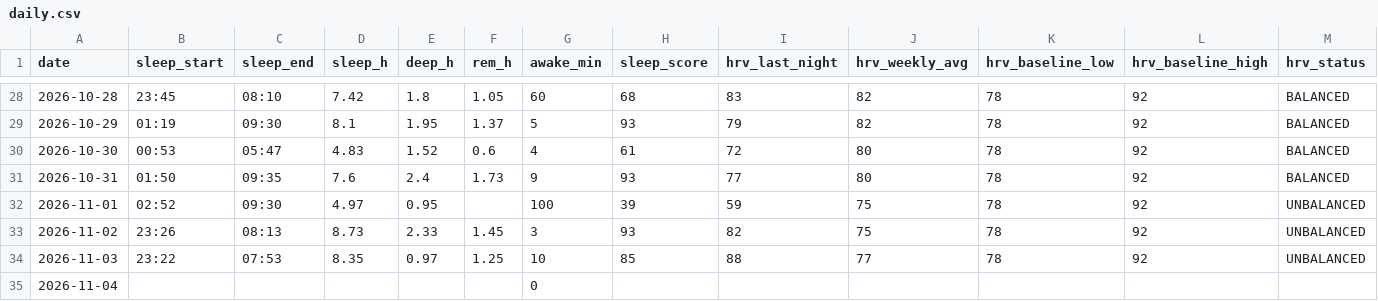
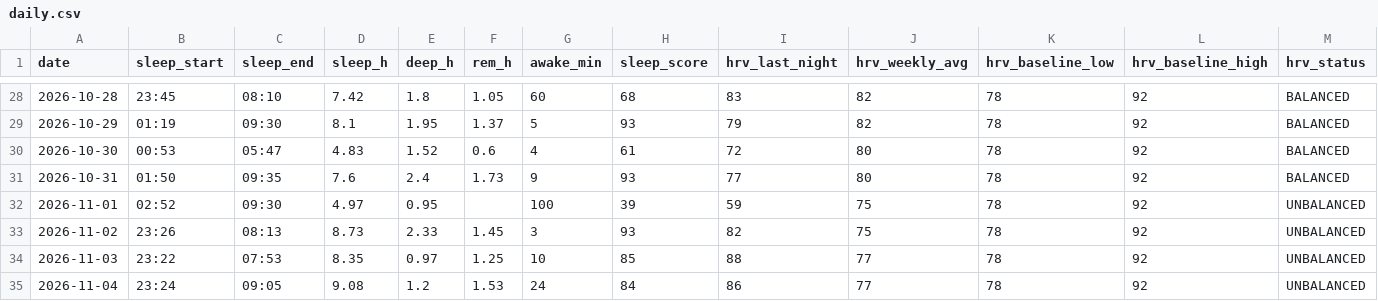
Before and after one commit to oyvindar/garmin-wellness, a CSV file: data/daily.csv, drawn as a sheet; only a part is shown, gaps mark what is left out; the diff covers the shown part only; the diff names each change by its address in the sheet, - before the commit and + after, or states it on an @@ line.

Commit message:
Garmin data 2026-11-04

```diff
--- a/data/daily.csv
+++ b/data/daily.csv
-B35 (sleep_start): (empty)
+B35 (sleep_start): 23:24
-C35 (sleep_end): (empty)
+C35 (sleep_end): 09:05
-D35 (sleep_h): (empty)
+D35 (sleep_h): 9.08
-E35 (deep_h): (empty)
+E35 (deep_h): 1.2
-F35 (rem_h): (empty)
+F35 (rem_h): 1.53
-G35 (awake_min): 0
+G35 (awake_min): 24
-H35 (sleep_score): (empty)
+H35 (sleep_score): 84
-I35 (hrv_last_night): (empty)
+I35 (hrv_last_night): 86
-J35 (hrv_weekly_avg): (empty)
+J35 (hrv_weekly_avg): 77
-K35 (hrv_baseline_low): (empty)
+K35 (hrv_baseline_low): 78
-L35 (hrv_baseline_high): (empty)
+L35 (hrv_baseline_high): 92
-M35 (hrv_status): (empty)
+M35 (hrv_status): UNBALANCED
```
Also changed, not shown: 12 edited cells elsewhere in this file, 5 other files.
